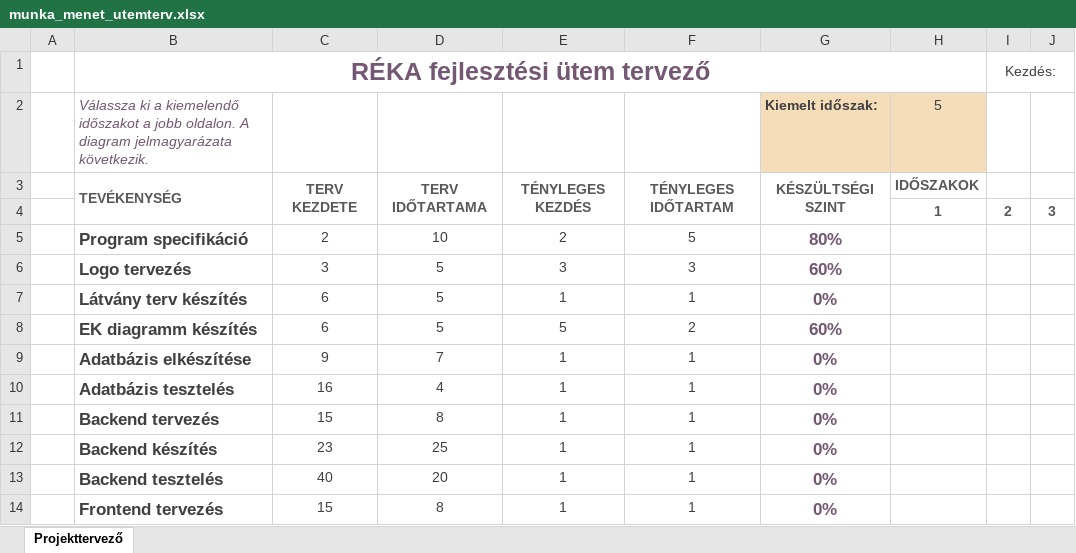
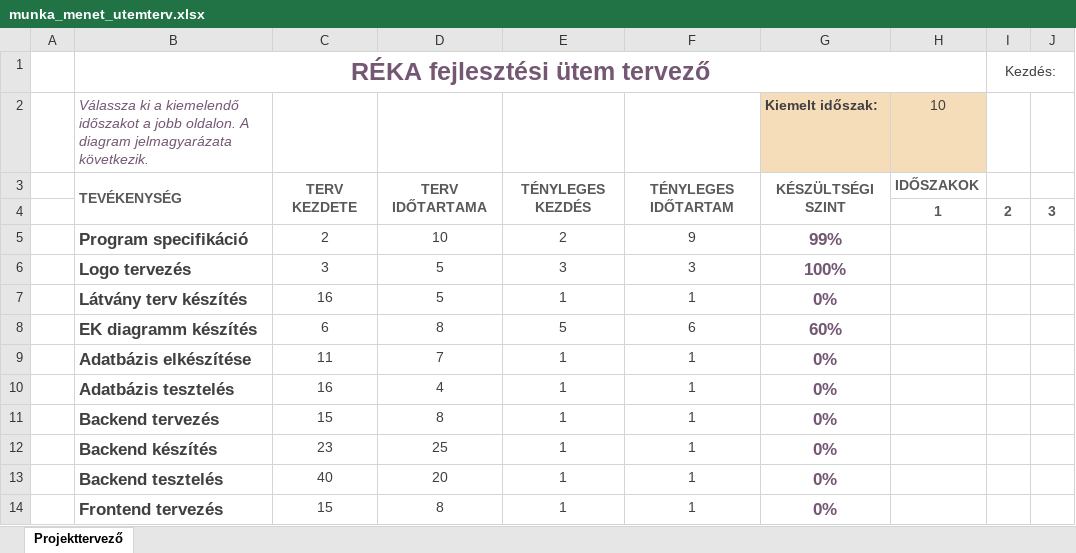
Before and after one commit to Decse1/13_S1_7_vizsgaremek, an Excel workbook: munka_menet_utemterv.xlsx, sheet Projekttervező, drawn as a sheet; only a part is shown; values as stored, in another font and other column widths than the file's, no borders; conditional formats not drawn; the diff names each change by its address in the sheet, - before the commit and + after, or states it on an @@ line.

```diff
--- a/munka_menet_utemterv.xlsx (sheet Projekttervező)
+++ b/munka_menet_utemterv.xlsx (sheet Projekttervező)
-H2: 5
+H2: 10
-F5: 5
+F5: 9
-G5 (Kiemelt időszak:): 80%
+G5 (Kiemelt időszak:): 99%
-G6 (Kiemelt időszak:): 60%
+G6 (Kiemelt időszak:): 100%
-C7: 6
+C7: 16
-D8: 5
+D8: 8
-F8: 2
+F8: 6
-C9: 9
+C9: 11
```
Also changed, not shown: 2 other files.
